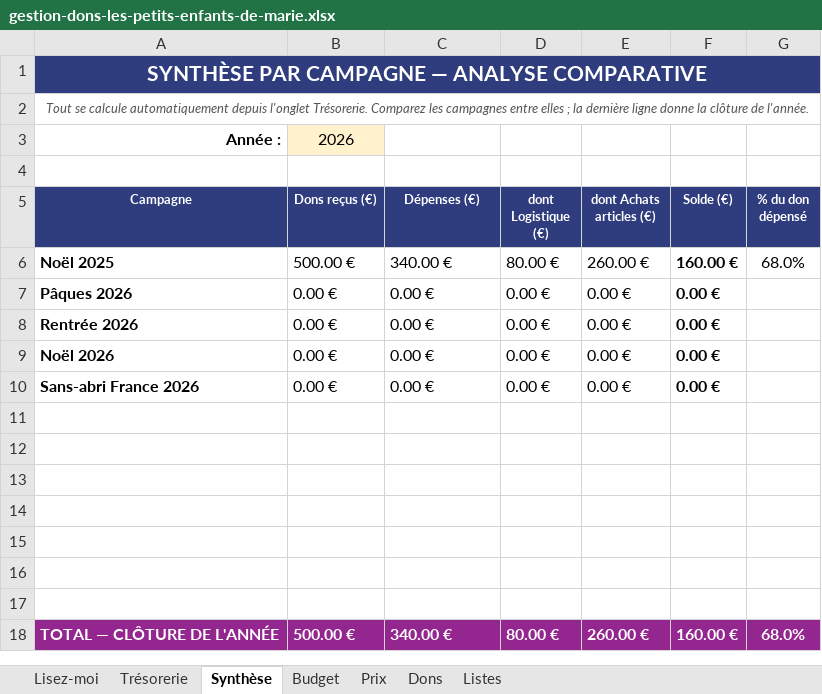
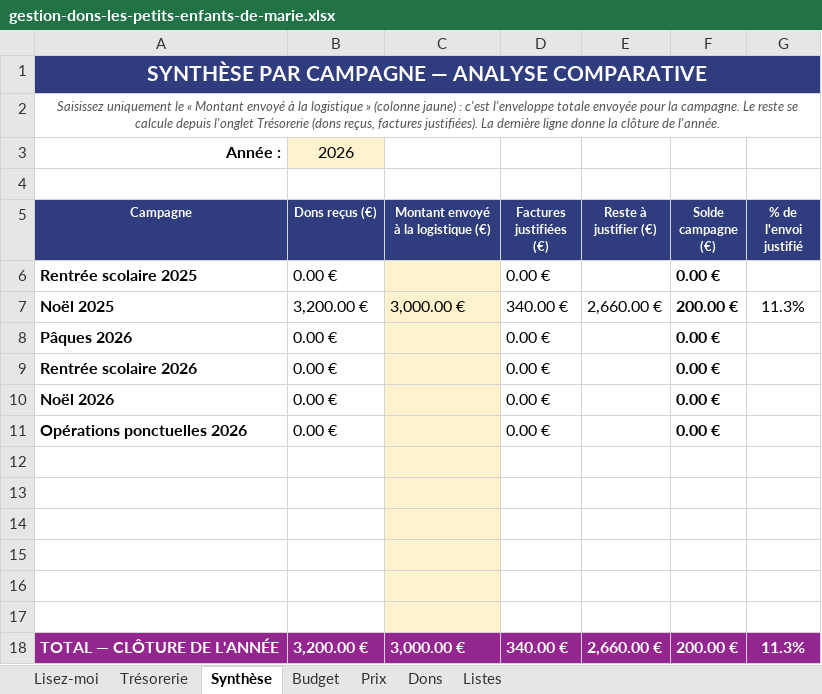
Before and after one commit to htleclerc/docs, an Excel workbook: gestion-dons-les-petits-enfants-de-marie.xlsx, sheet Synthèse, drawn as a sheet; values as stored, in another font and other column widths than the file's, no borders; conditional formats not drawn; removed rows and columns are numbered as before the commit, all else as after; the diff names each change by its address in the sheet, - before the commit and + after, or states it on an @@ line.

```diff
--- a/gestion-dons-les-petits-enfants-de-marie.xlsx (sheet Synthèse)
+++ b/gestion-dons-les-petits-enfants-de-marie.xlsx (sheet Synthèse)
-A2 (Campagne): Tout se calcule automatiquement depuis l'onglet Trésorerie. Comparez les campagnes entre elles ; la dernière ligne…
+A2 (Campagne): Saisissez uniquement le « Montant envoyé à la logistique » (colonne jaune) : c'est l'enveloppe totale envoyée pour la campagne. Le reste se calcule depuis l'onglet Trésorerie (dons reçus, factures justifiées). La dernière ligne…
-C5: Dépenses (€)
+C5: Montant envoyé à la logistique (€)
-D5: dont Logistique (€)
+D5: Factures justifiées (€)
-E5: dont Achats articles (€)
+E5: Reste à justifier (€)
-F5: Solde (€)
+F5: Solde campagne (€)
-G5: % du don dépensé
+G5: % de l'envoi justifié
-row 6: Noël 2025 | 500.00 € | 340.00 € | 80.00 € | 260.00 € | 160.00 € | 68.0%
+row 6: Rentrée scolaire 2025 | 0.00 € |  | 0.00 € |  | 0.00 €
+row 7: Noël 2025 | 3,200.00 € | 3,000.00 € | 340.00 € | 2,660.00 € | 200.00 € | 11.3%
-C8:C11: 0.00 €
+C8:C11: (empty)
-C8:C17 fill: none
+C8:C17 fill: #FFF2CC
-E8:E11 (Reste à justifier (€)): 0.00 €
+E8:E11 (Reste à justifier (€)): (empty)
-A9 (Campagne): Rentrée 2026
+A9 (Campagne): Rentrée scolaire 2026
-A11 (Campagne): Sans-abri France 2026
+A11 (Campagne): Opérations ponctuelles 2026
-row 18: (empty)
+row 18: TOTAL — CLÔTURE DE L'ANNÉE | 3,200.00 € | 3,000.00 € | 340.00 € | 2,660.00 € | 200.00 € | 11.3%
-A18:G18 fill: none
+A18:G18 fill: #94268F
-row 18: TOTAL — CLÔTURE DE L'ANNÉE | 500.00 € | 340.00 € | 80.00 € | 260.00 € | 160.00 € | 68.0%
```
Also changed, not shown: sheet Listes, sheet Trésorerie, sheet Lisez-moi, formulas that keep their value.
